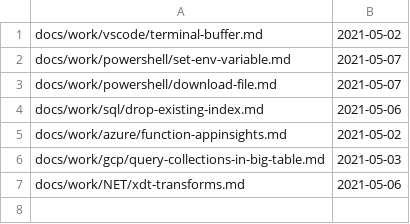
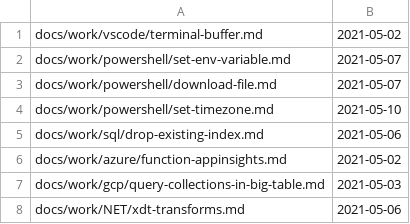
Before and after one commit to stimms/Blog, a CSV file: processedFiles.csv, drawn as a sheet; the diff names each change by its address in the sheet, - before the commit and + after, or states it on an @@ line.

```diff
--- a/processedFiles.csv
+++ b/processedFiles.csv
+row 4: docs/work/powershell/set-timezone.md | 2021-05-10
```
Also changed, not shown: 1 other file.
